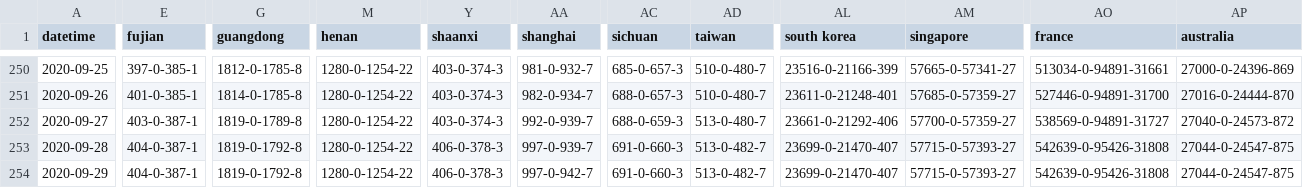
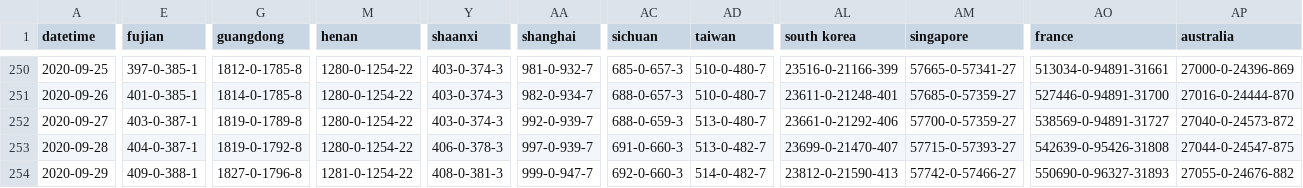
Before and after one commit to mikeyhodl/mikeyhodl.github.io, a CSV file: covid-19/assets/virus.csv, drawn as a sheet; only a part is shown, gaps mark what is left out; the diff covers the shown part only; the diff names each change by its address in the sheet, - before the commit and + after, or states it on an @@ line.

Commit message:
x-special/nautilus-clipboard copy file:///home/mikeowino/Downloads/virus/assets

```diff
--- a/covid-19/assets/virus.csv
+++ b/covid-19/assets/virus.csv
-E254 (fujian): 404-0-387-1
+E254 (fujian): 409-0-388-1
-G254 (guangdong): 1819-0-1792-8
+G254 (guangdong): 1827-0-1796-8
-M254 (henan): 1280-0-1254-22
+M254 (henan): 1281-0-1254-22
-Y254 (shaanxi): 406-0-378-3
+Y254 (shaanxi): 408-0-381-3
-AA254 (shanghai): 997-0-942-7
+AA254 (shanghai): 999-0-947-7
-AC254 (sichuan): 691-0-660-3
+AC254 (sichuan): 692-0-660-3
-AD254 (taiwan): 513-0-482-7
+AD254 (taiwan): 514-0-482-7
-AL254 (south korea): 23699-0-21470-407
+AL254 (south korea): 23812-0-21590-413
-AM254 (singapore): 57715-0-57393-27
+AM254 (singapore): 57742-0-57466-27
-AO254 (france): 542639-0-95426-31808
+AO254 (france): 550690-0-96327-31893
-AP254 (australia): 27044-0-24547-875
+AP254 (australia): 27055-0-24676-882
```
Also changed, not shown: 139 edited cells elsewhere in this file, 2 other files.
